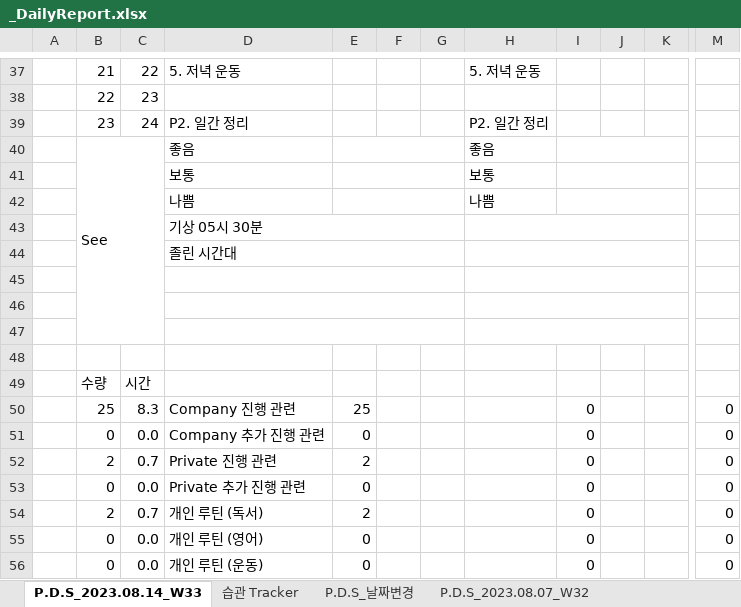
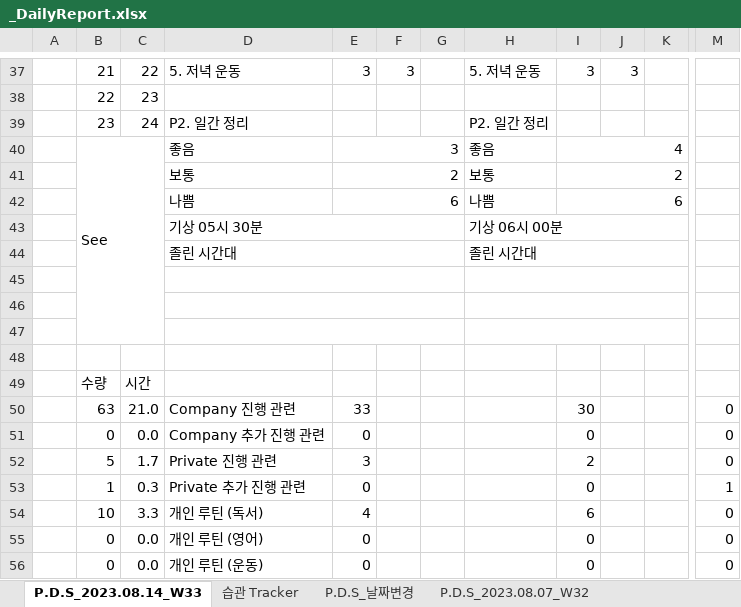
Before and after one commit to jcseo1028/jcseo1028.github.io, an Excel workbook: _qDailyReport/_DailyReport.xlsx, sheet P.D.S_2023.08.14_W33, drawn as a sheet; only a part is shown, gaps mark what is left out; values as stored, in another font and other column widths than the file's, no cell formats; charts and pictures and conditional formats not drawn; the diff covers the shown part only; the diff names each change by its address in the sheet, - before the commit and + after, or states it on an @@ line.

```diff
--- a/_qDailyReport/_DailyReport.xlsx (sheet P.D.S_2023.08.14_W33)
+++ b/_qDailyReport/_DailyReport.xlsx (sheet P.D.S_2023.08.14_W33)
-E37: (empty)
+E37: 3
-F37: (empty)
+F37: 3
-I37: (empty)
+I37: 3
-J37: (empty)
+J37: 3
-E40: (empty)
+E40: 3
-I40: (empty)
+I40: 4
-E41: (empty)
+E41: 2
-I41: (empty)
+I41: 2
-E42: (empty)
+E42: 6
-I42: (empty)
+I42: 6
-H43: (empty)
+H43: 기상 06시 00분
-H44: (empty)
+H44: 졸린 시간대
-B50: 25
+B50: 63
-C50: 8.3
+C50: 21.0
-E50: 25
+E50: 33
-I50: 0
+I50: 30
-B52: 2
+B52: 5
-C52: 0.7
+C52: 1.7
-E52: 2
+E52: 3
-I52: 0
+I52: 2
-B53: 0
+B53: 1
-C53: 0.0
+C53: 0.3
-M53: 0
+M53: 1
-B54: 2
+B54: 10
-C54: 0.7
+C54: 3.3
-E54: 2
+E54: 4
-I54: 0
+I54: 6
```
Also changed, not shown: 2 added rows, 2 removed rows and 41 edited cells elsewhere in this sheet, sheet 습관 Tracker, cell formats, 5 other files.
